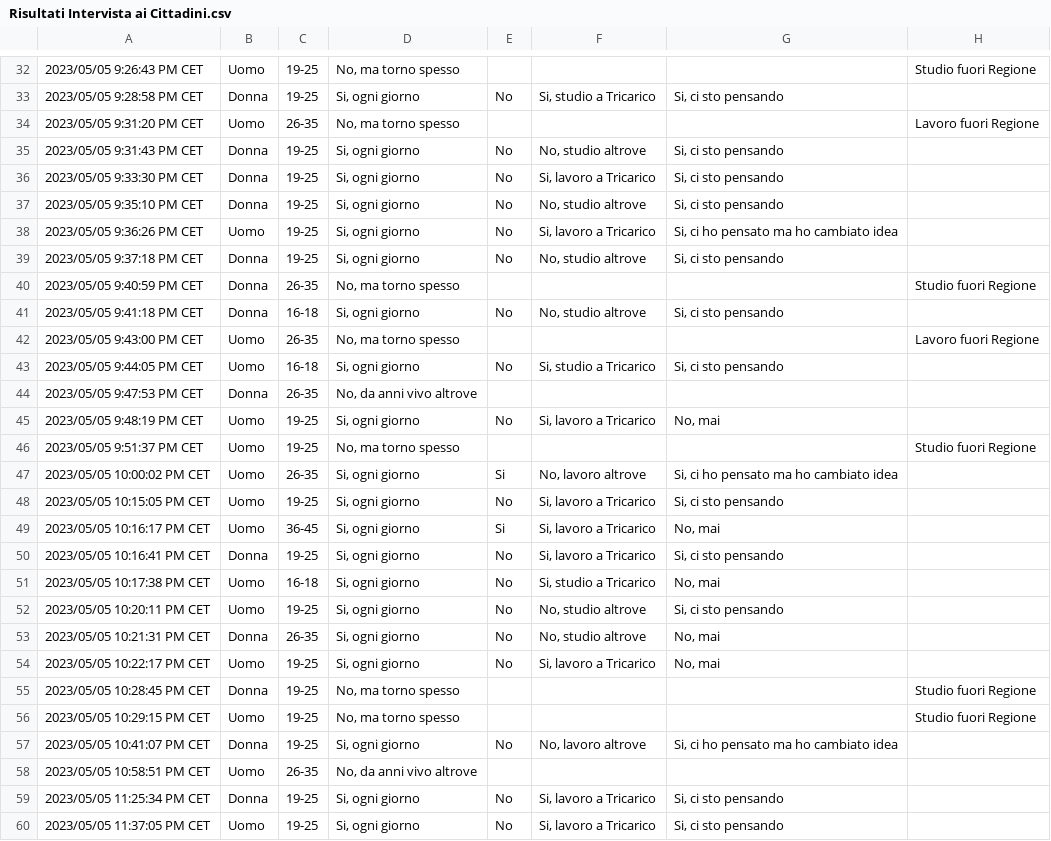
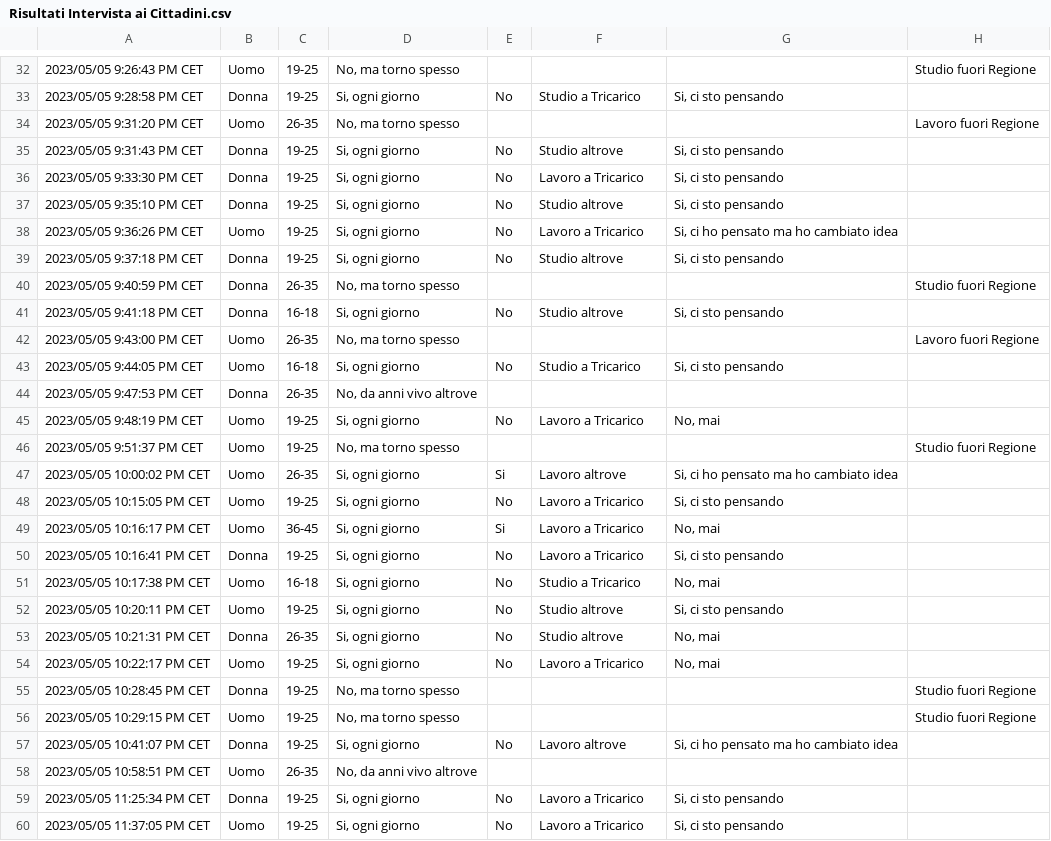
Before and after one commit to RQuantoBasta/sondaggio-tricaricesi, a CSV file: Risultati Intervista ai Cittadini.csv, drawn as a sheet; only a part is shown, gaps mark what is left out; the diff covers the shown part only; the diff names each change by its address in the sheet, - before the commit and + after, or states it on an @@ line.

```diff
--- a/Risultati Intervista ai Cittadini.csv
+++ b/Risultati Intervista ai Cittadini.csv
-F33: Si, studio a Tricarico
+F33: Studio a Tricarico
-F35: No, studio altrove
+F35: Studio altrove
-F36: Si, lavoro a Tricarico
+F36: Lavoro a Tricarico
-F37: No, studio altrove
+F37: Studio altrove
-F38: Si, lavoro a Tricarico
+F38: Lavoro a Tricarico
-F39: No, studio altrove
+F39: Studio altrove
-F41: No, studio altrove
+F41: Studio altrove
-F43: Si, studio a Tricarico
+F43: Studio a Tricarico
-F45: Si, lavoro a Tricarico
+F45: Lavoro a Tricarico
-F47: No, lavoro altrove
+F47: Lavoro altrove
-F48:F50: Si, lavoro a Tricarico
+F48:F50: Lavoro a Tricarico
-F51: Si, studio a Tricarico
+F51: Studio a Tricarico
-F52:F53: No, studio altrove
+F52:F53: Studio altrove
-F54: Si, lavoro a Tricarico
+F54: Lavoro a Tricarico
-F57: No, lavoro altrove
+F57: Lavoro altrove
-F59:F60: Si, lavoro a Tricarico
+F59:F60: Lavoro a Tricarico
```
Also changed, not shown: 56 edited cells elsewhere in this file, 2 other files.
